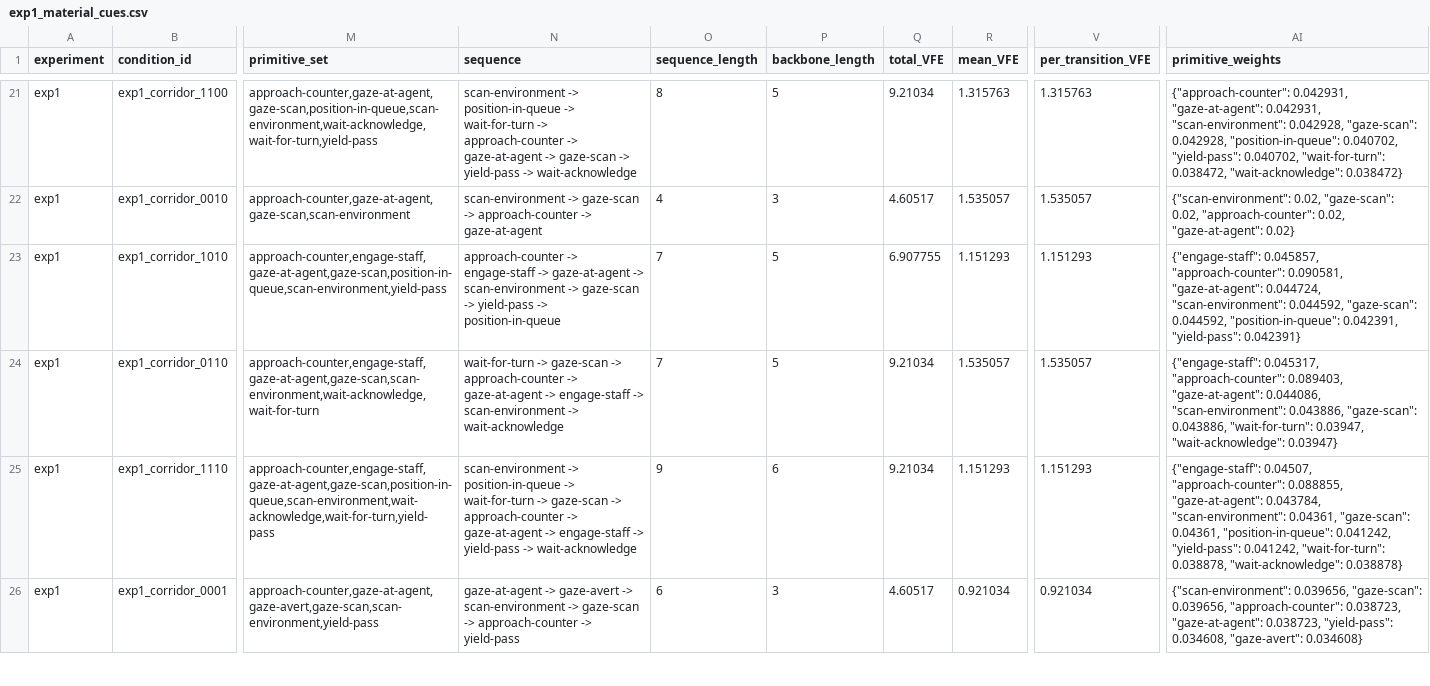
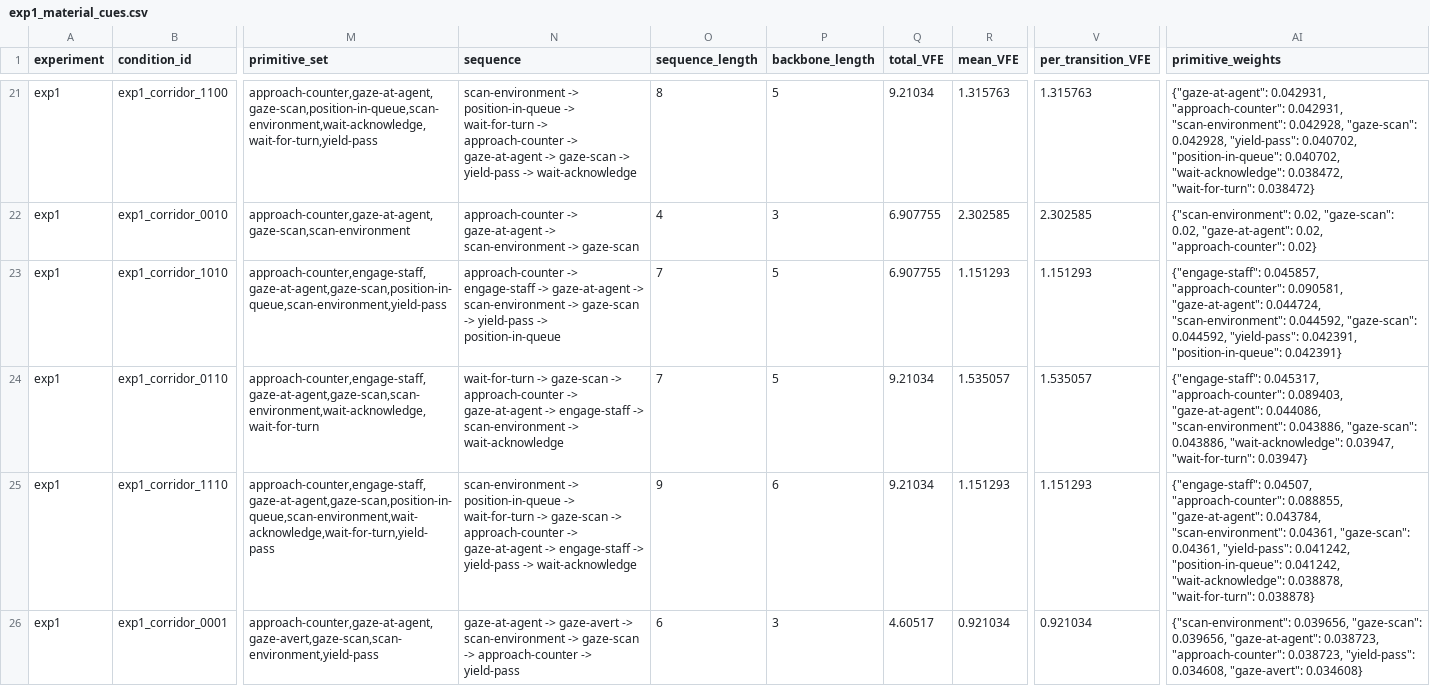
Before and after one commit to mahault/scripts-demo, a CSV file: experiment_results/exp1_material_cues.csv, drawn as a sheet; only a part is shown, gaps mark what is left out; the diff covers the shown part only; the diff names each change by its address in the sheet, - before the commit and + after, or states it on an @@ line.

```diff
--- a/experiment_results/exp1_material_cues.csv
+++ b/experiment_results/exp1_material_cues.csv
-AI21 (primitive_weights): {"approach-counter": 0.042931, "gaze-at-agent": 0.042931, "scan-environment": 0.042928, "gaze-scan": 0.042928, "position-in-queue": 0.040702, "yield-pass": 0.040702, "wait-for-turn": 0.038472, "wait-acknowledge": 0.038472}
+AI21 (primitive_weights): {"gaze-at-agent": 0.042931, "approach-counter": 0.042931, "scan-environment": 0.042928, "gaze-scan": 0.042928, "yield-pass": 0.040702, "position-in-queue": 0.040702, "wait-acknowledge": 0.038472, "wait-for-turn": 0.038472}
-N22 (sequence): scan-environment -> gaze-scan -> approach-counter -> gaze-at-agent
+N22 (sequence): approach-counter -> gaze-at-agent -> scan-environment -> gaze-scan
-Q22 (total_VFE): 4.60517
+Q22 (total_VFE): 6.907755
-R22 (mean_VFE): 1.535057
+R22 (mean_VFE): 2.302585
-V22 (per_transition_VFE): 1.535057
+V22 (per_transition_VFE): 2.302585
-AI22 (primitive_weights): …"gaze-scan": 0.02, "approach-counter": 0.02, "gaze-at-agent": 0.02}
+AI22 (primitive_weights): …"gaze-scan": 0.02, "gaze-at-agent": 0.02, "approach-counter": 0.02}
-AI23 (primitive_weights): …"gaze-scan": 0.044592, "position-in-queue": 0.042391, "yield-pass": 0.042391}
+AI23 (primitive_weights): …"gaze-scan": 0.044592, "yield-pass": 0.042391, "position-in-queue": 0.042391}
-AI24 (primitive_weights): …"gaze-scan": 0.043886, "wait-for-turn": 0.03947, "wait-acknowledge": 0.03947}
+AI24 (primitive_weights): …"gaze-scan": 0.043886, "wait-acknowledge": 0.03947, "wait-for-turn": 0.03947}
-AI25 (primitive_weights): …"gaze-scan": 0.04361, "position-in-queue": 0.041242, "yield-pass": 0.041242, "wait-for-turn": 0.038878, "wait-acknowledge": 0.038878}
+AI25 (primitive_weights): …"gaze-scan": 0.04361, "yield-pass": 0.041242, "position-in-queue": 0.041242, "wait-acknowledge": 0.038878, "wait-for-turn": 0.038878}
-AI26 (primitive_weights): …"gaze-scan": 0.039656, "approach-counter": 0.038723, "gaze-at-agent": 0.038723, "yield-pass":…
+AI26 (primitive_weights): …"gaze-scan": 0.039656, "gaze-at-agent": 0.038723, "approach-counter": 0.038723, "yield-pass":…
```
Also changed, not shown: 65 edited cells elsewhere in this file, experiment_results/exp2_fragment_scaling.csv, experiment_results/exp3_context_transfer.csv, 55 other files.
